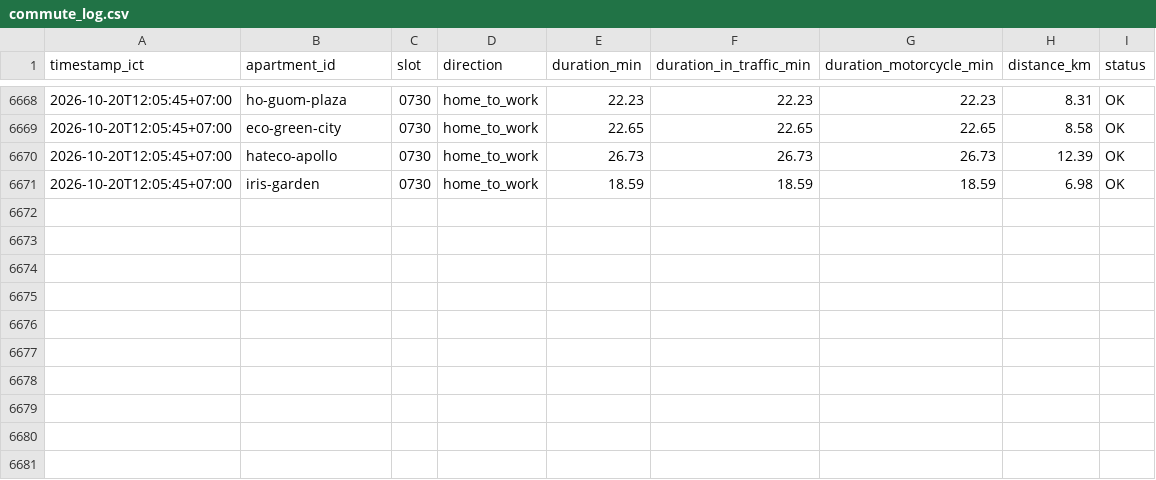
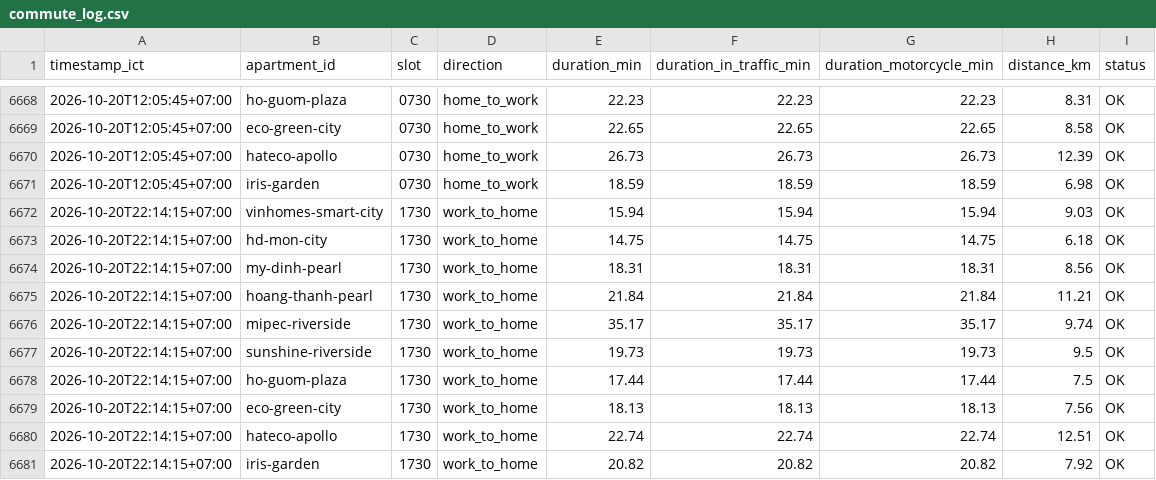
Before and after one commit to dongpp57/apartment-commute-tracker, a CSV file: data/commute_log.csv, drawn as a sheet; only a part is shown, gaps mark what is left out.

Commit message:
data: append slot 1730 log

```diff
--- a/data/commute_log.csv
+++ b/data/commute_log.csv
@@ -6671 +6671,11 @@ timestamp_ict,apartment_id,slot,direction,duration_min,duration_in_traffic_min,d
 2026-10-20T12:05:45+07:00,iris-garden,0730,home_to_work,18.59,18.59,18.59,6.98,OK
+2026-10-20T22:14:15+07:00,vinhomes-smart-city,1730,work_to_home,15.94,15.94,15.94,9.03,OK
+2026-10-20T22:14:15+07:00,hd-mon-city,1730,work_to_home,14.75,14.75,14.75,6.18,OK
+2026-10-20T22:14:15+07:00,my-dinh-pearl,1730,work_to_home,18.31,18.31,18.31,8.56,OK
+2026-10-20T22:14:15+07:00,hoang-thanh-pearl,1730,work_to_home,21.84,21.84,21.84,11.21,OK
+2026-10-20T22:14:15+07:00,mipec-riverside,1730,work_to_home,35.17,35.17,35.17,9.74,OK
+2026-10-20T22:14:15+07:00,sunshine-riverside,1730,work_to_home,19.73,19.73,19.73,9.5,OK
+2026-10-20T22:14:15+07:00,ho-guom-plaza,1730,work_to_home,17.44,17.44,17.44,7.5,OK
+2026-10-20T22:14:15+07:00,eco-green-city,1730,work_to_home,18.13,18.13,18.13,7.56,OK
+2026-10-20T22:14:15+07:00,hateco-apollo,1730,work_to_home,22.74,22.74,22.74,12.51,OK
+2026-10-20T22:14:15+07:00,iris-garden,1730,work_to_home,20.82,20.82,20.82,7.92,OK
```
Also changed, not shown: 1 other file.
